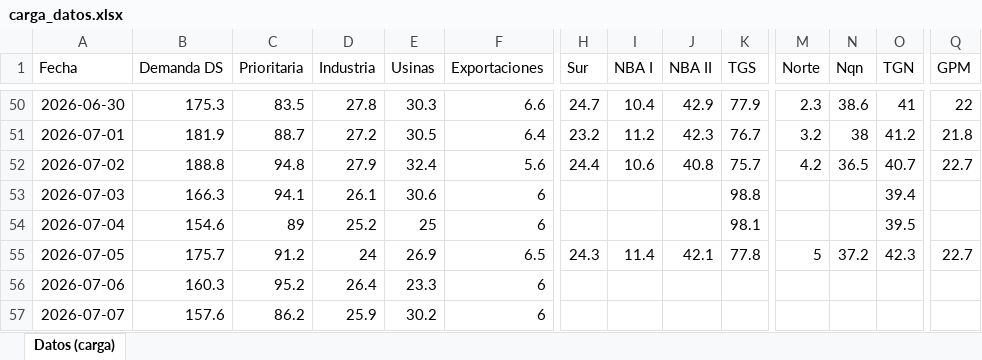
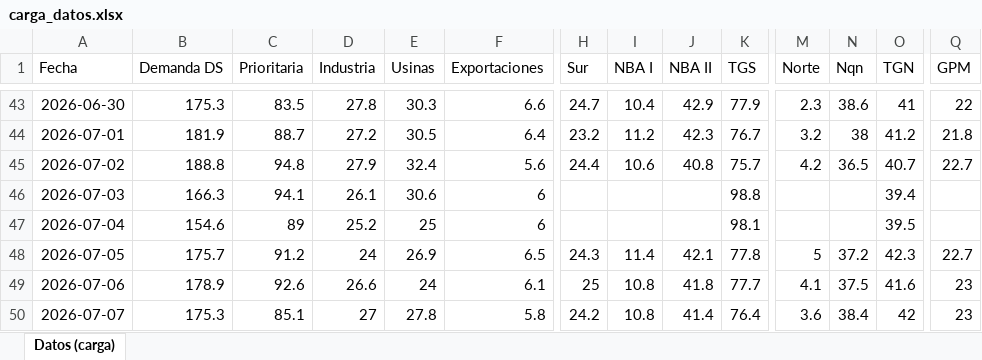
Before and after one commit to mpodeley/estado-del-sistema, an Excel workbook: data/carga_datos.xlsx, sheet Datos (carga), drawn as a sheet; only a part is shown, gaps mark what is left out; values as stored, in another font and other column widths than the file's, no borders; addresses are those after the commit; the diff covers the shown part only; the diff names each change by its address in the sheet, - before the commit and + after, or states it on an @@ line.

```diff
--- a/data/carga_datos.xlsx (sheet Datos (carga))
+++ b/data/carga_datos.xlsx (sheet Datos (carga))
-B49 (Demanda DS): 160.3
+B49 (Demanda DS): 178.9
-C49 (Prioritaria): 95.2
+C49 (Prioritaria): 92.6
-D49 (Industria): 26.4
+D49 (Industria): 26.6
-E49 (Usinas): 23.3
+E49 (Usinas): 24
-F49 (Exportaciones): 6
+F49 (Exportaciones): 6.1
-H49 (Sur): (empty)
+H49 (Sur): 25
-I49:I50 (NBA I): (empty)
+I49:I50 (NBA I): 10.8
-J49 (NBA II): (empty)
+J49 (NBA II): 41.8
-K49 (TGS): (empty)
+K49 (TGS): 77.7
-M49 (Norte): (empty)
+M49 (Norte): 4.1
-N49 (Nqn): (empty)
+N49 (Nqn): 37.5
-O49 (TGN): (empty)
+O49 (TGN): 41.6
-Q49:Q50 (GPM): (empty)
+Q49:Q50 (GPM): 23
-B50 (Demanda DS): 157.6
+B50 (Demanda DS): 175.3
-C50 (Prioritaria): 86.2
+C50 (Prioritaria): 85.1
-D50 (Industria): 25.9
+D50 (Industria): 27
-E50 (Usinas): 30.2
+E50 (Usinas): 27.8
-F50 (Exportaciones): 6
+F50 (Exportaciones): 5.8
-H50 (Sur): (empty)
+H50 (Sur): 24.2
-J50 (NBA II): (empty)
+J50 (NBA II): 41.4
-K50 (TGS): (empty)
+K50 (TGS): 76.4
-M50 (Norte): (empty)
+M50 (Norte): 3.6
-N50 (Nqn): (empty)
+N50 (Nqn): 38.4
-O50 (TGN): (empty)
+O50 (TGN): 42
```
Also changed, not shown: 7 added rows, 7 removed rows and 34 edited cells elsewhere in this sheet, 37 other files.
